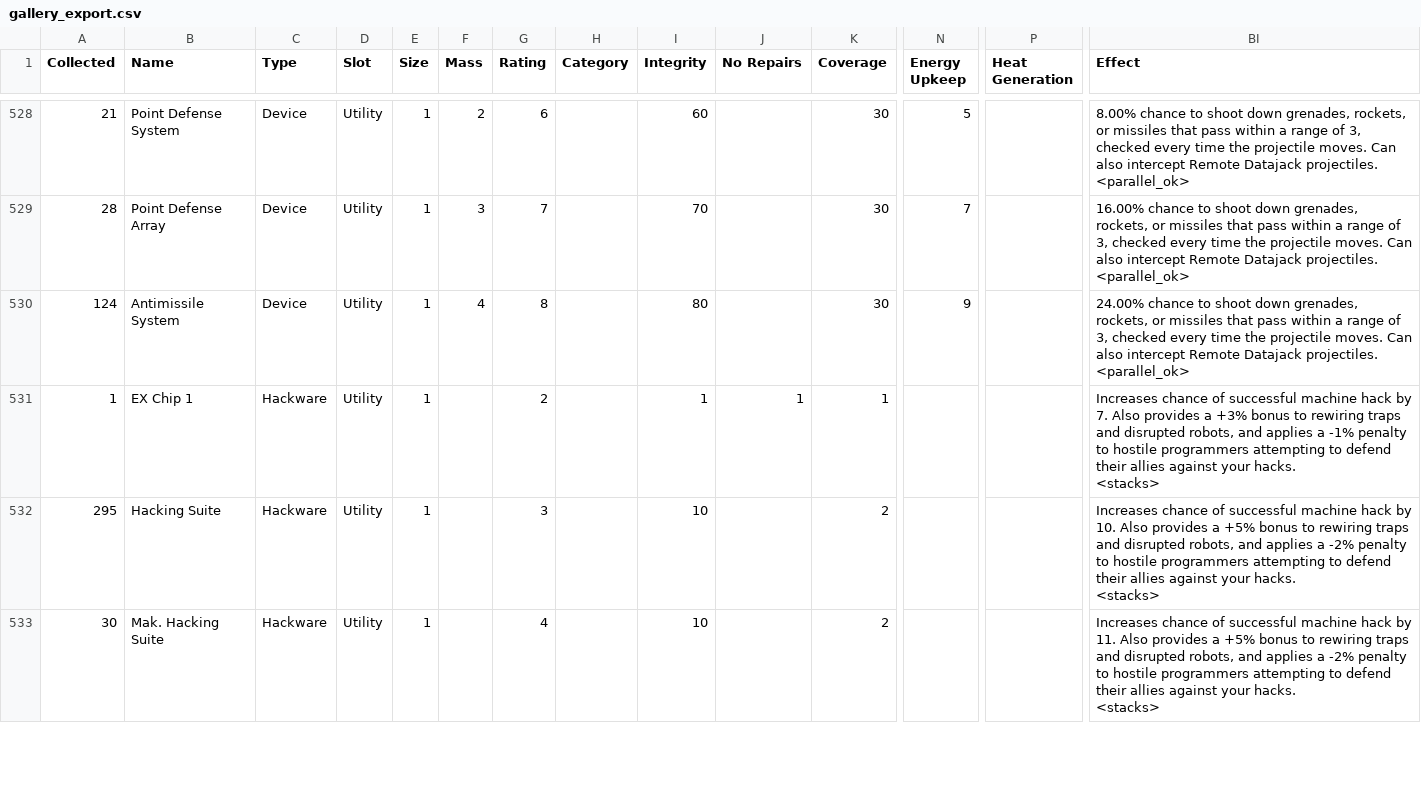
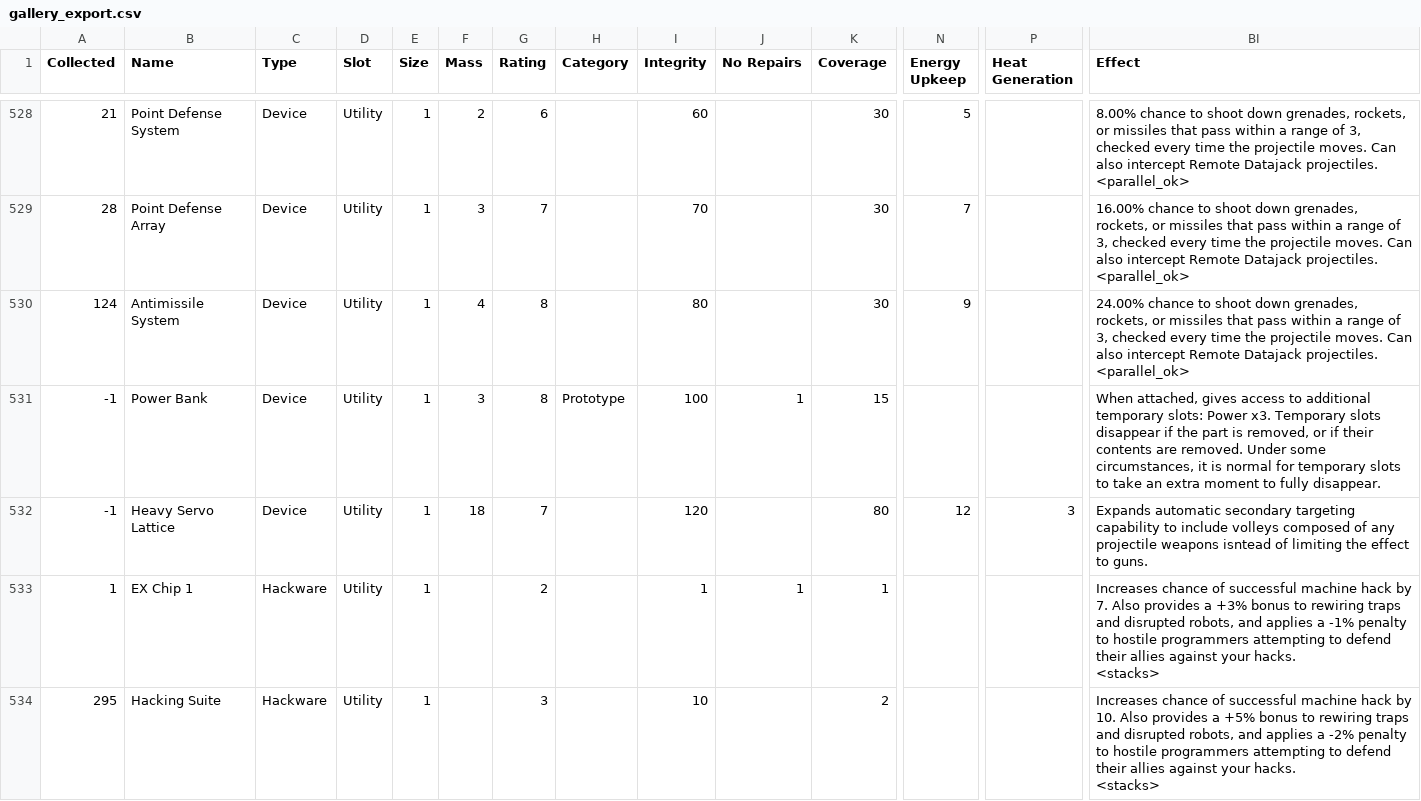
Before and after one commit to noemica/cog-minder, a CSV file: utils/gallery_export.csv, drawn as a sheet; only a part is shown, gaps mark what is left out; the shorter side is filled out with more unchanged rows; rows hold the shown columns only; the diff names each change by its address in the sheet, - before the commit and + after, or states it on an @@ line.

Commit message:
Add heavy servo lattice and power bank

```diff
--- a/utils/gallery_export.csv
+++ b/utils/gallery_export.csv
+row 531: -1 | Power Bank | Device | Utility | 1 | 3 | 8 | Prototype | 100 | 1 | 15 |  |  | When attached, gives access to additional temporary slots: Power x3. Temporary slots disappear if the part is removed, or if their contents are removed. Under some circumstances, it is normal for temporary slots to take an extra moment to fully disappear.
+row 532: -1 | Heavy Servo Lattice | Device | Utility | 1 | 18 | 7 |  | 120 |  | 80 | 12 | 3 | Expands automatic secondary targeting capability to include volleys composed of any projectile weapons isntead of limiting the effect to guns.
```
Also changed, not shown: 5 other files.
